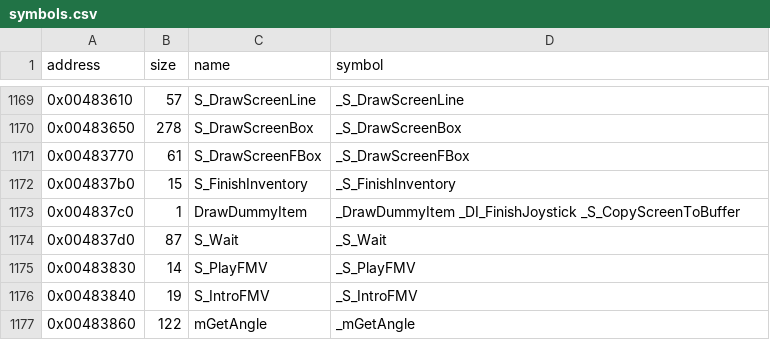
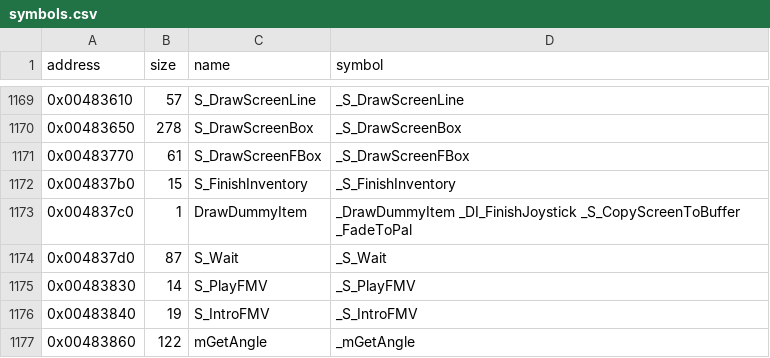
Before and after one commit to LostArtefacts/tr03, a CSV file: config/symbols.csv, drawn as a sheet; only a part is shown, gaps mark what is left out.

Commit message:
Decompile S_InitialiseScreen (0x48a330)

```diff
--- a/config/symbols.csv
+++ b/config/symbols.csv
@@ -1172,3 +1172,3 @@ address,size,name,symbol
 0x004837b0,15,S_FinishInventory,_S_FinishInventory
-0x004837c0,1,DrawDummyItem,_DrawDummyItem _DI_FinishJoystick _S_CopyScreenToBuffer
+0x004837c0,1,DrawDummyItem,_DrawDummyItem _DI_FinishJoystick _S_CopyScreenToBuffer _FadeToPal
 0x004837d0,87,S_Wait,_S_Wait
```
Also changed, not shown: 2 other files.
